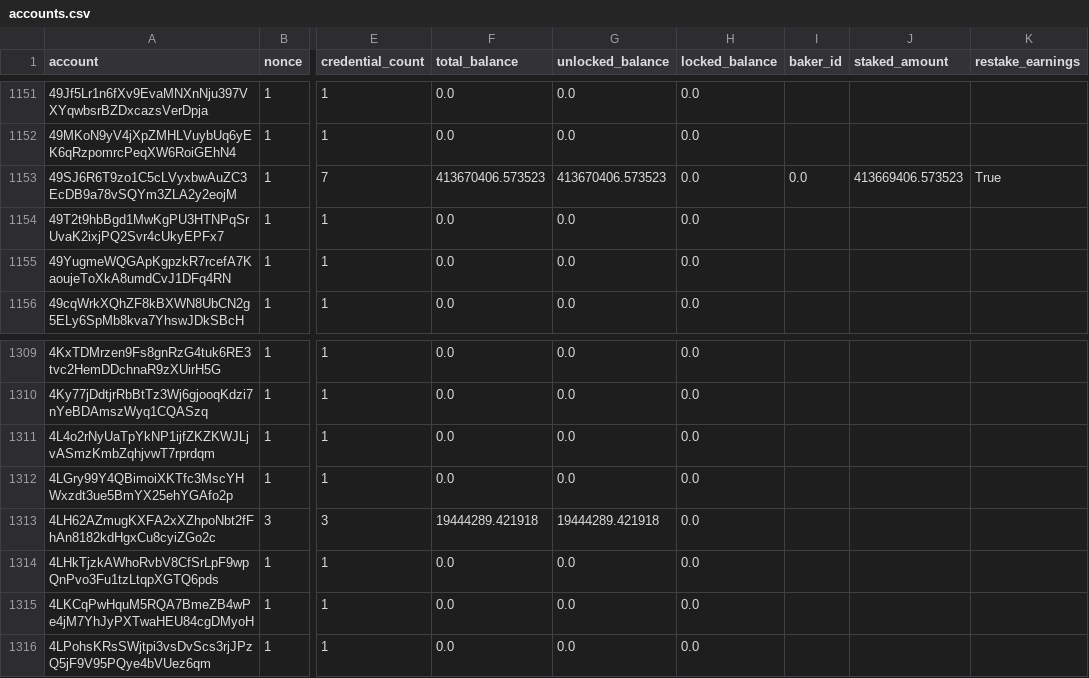
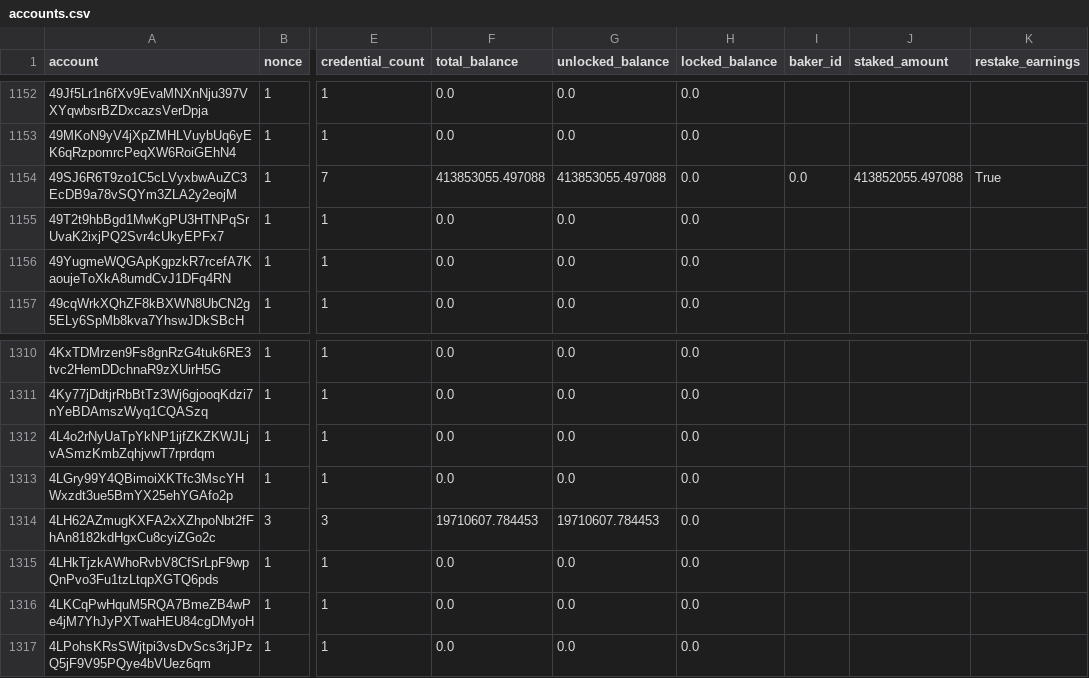
Before and after one commit to sderuiter/concordium-network-accounts, a CSV file: accounts.csv, drawn as a sheet; only a part is shown, gaps mark what is left out; addresses are those after the commit; the diff covers the shown part only; the diff names each change by its address in the sheet, - before the commit and + after, or states it on an @@ line.

```diff
--- a/accounts.csv
+++ b/accounts.csv
-F1154 (total_balance): 413670406.573523
+F1154 (total_balance): 413853055.497088
-G1154 (unlocked_balance): 413670406.573523
+G1154 (unlocked_balance): 413853055.497088
-J1154 (staked_amount): 413669406.573523
+J1154 (staked_amount): 413852055.497088
-F1314 (total_balance): 19444289.421918
+F1314 (total_balance): 19710607.784453
-G1314 (unlocked_balance): 19444289.421918
+G1314 (unlocked_balance): 19710607.784453
```
Also changed, not shown: 2 added rows and 40 edited cells elsewhere in this file.
